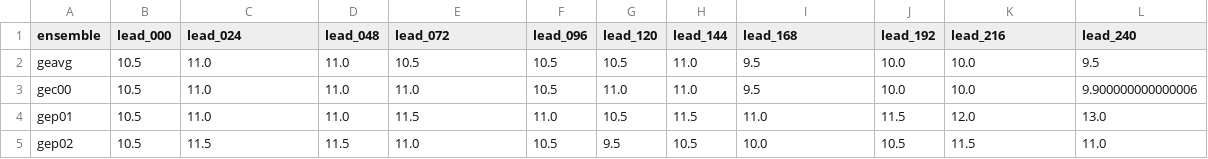
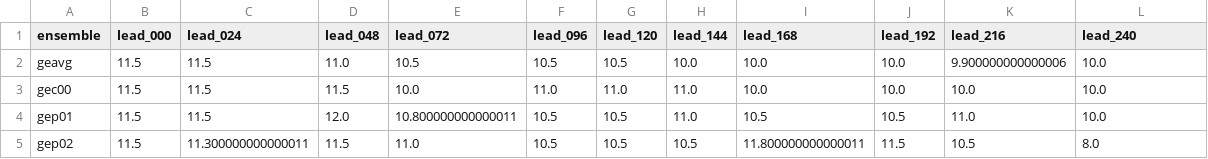
Before and after one commit to charlesknight1/charlesknight1.github.io, a CSV file: database/rainbelt_lat_north.csv, drawn as a sheet; only a part is shown; the diff covers the shown part only.

```diff
--- a/database/rainbelt_lat_north.csv
+++ b/database/rainbelt_lat_north.csv
@@ -1,5 +1,5 @@
 ensemble,lead_000,lead_024,lead_048,lead_072,lead_096,lead_120,lead_144,lead_168,lead_192,lead_216,lead_240
-geavg,10.5,11.0,11.0,10.5,10.5,10.5,11.0,9.5,10.0,10.0,9.5
-gec00,10.5,11.0,11.0,11.0,10.5,11.0,11.0,9.5,10.0,10.0,9.900000000000006
-gep01,10.5,11.0,11.0,11.5,11.0,10.5,11.5,11.0,11.5,12.0,13.0
-gep02,10.5,11.5,11.5,11.0,10.5,9.5,10.5,10.0,10.5,11.5,11.0
+geavg,11.5,11.5,11.0,10.5,10.5,10.5,10.0,10.0,10.0,9.900000000000006,10.0
+gec00,11.5,11.5,11.5,10.0,11.0,11.0,11.0,10.0,10.0,10.0,10.0
+gep01,11.5,11.5,12.0,10.800000000000011,10.5,10.5,11.0,10.5,10.5,11.0,10.0
+gep02,11.5,11.300000000000011,11.5,11.0,10.5,10.5,10.5,11.800000000000011,11.5,10.5,8.0
```
Also changed, not shown: 125 edited cells elsewhere in this file, database/cab_gridcells.csv, database/kd_gridcells.csv, 2 other files.
